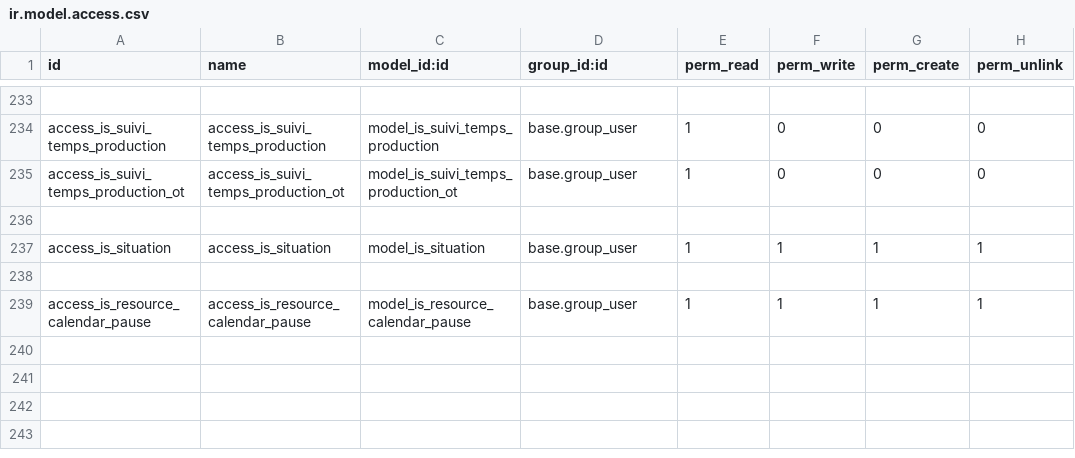
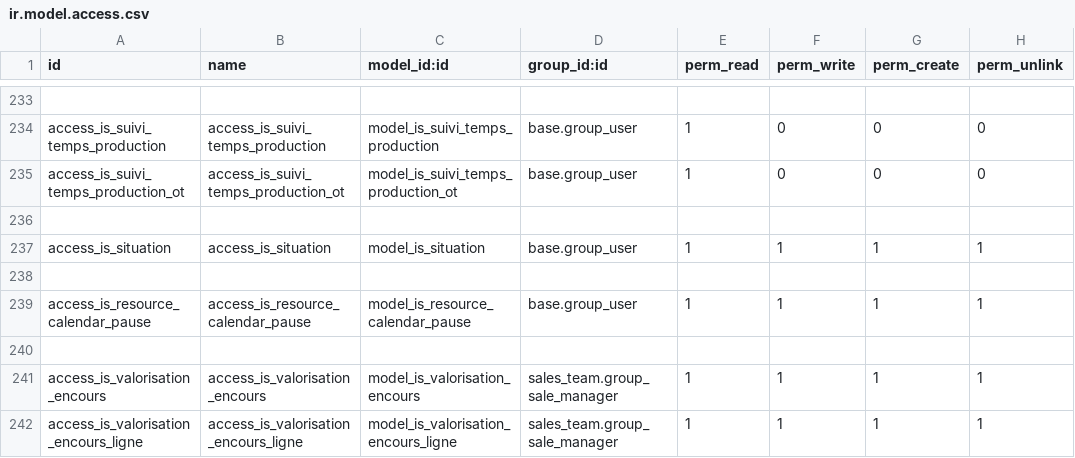
Before and after one commit to tonygalmiche/is_bsa14, a CSV file: security/ir.model.access.csv, drawn as a sheet; only a part is shown, gaps mark what is left out; the diff names each change by its address in the sheet, - before the commit and + after, or states it on an @@ line.

```diff
--- a/security/ir.model.access.csv
+++ b/security/ir.model.access.csv
+row 240: (empty)
+row 241: access_is_valorisation_encours | access_is_valorisation_encours | model_is_valorisation_encours | sales_team.group_sale_manager | 1 | 1 | 1 | 1
+row 242: access_is_valorisation_encours_ligne | access_is_valorisation_encours_ligne | model_is_valorisation_encours_ligne | sales_team.group_sale_manager | 1 | 1 | 1 | 1
```
Also changed, not shown: 5 other files.
